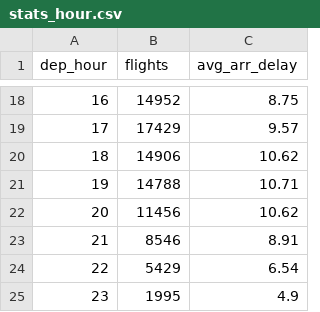
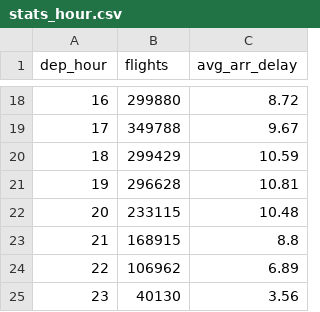
Before and after one commit to Jimichelle/DelayFlightPrediction, a CSV file: app/data/stats_hour.csv, drawn as a sheet; only a part is shown, gaps mark what is left out; the diff covers the shown part only.

Commit message:
[ADD] - Streamlit app pages and trained models
- app.py: multipage entry point (st.navigation)
- pages/predict.py: route-based form, delay probability from the 4 models
- pages/explore.py: delay stats filtered by airline, month and hour
- pages/model.py: test scores, threshold curve, correlation matrix
- data/: exports from notebooks/temp_notebook.ipynb (stats, routes, curves, correlation)
- models/: logistic regression and MLP (Keras), XGBoost, Spark Random Forest + preprocessing.json

```diff
--- a/app/data/stats_hour.csv
+++ b/app/data/stats_hour.csv
@@ -18,8 +18,8 @@ dep_hour,flights,avg_arr_delay
-16,14952,8.75
-17,17429,9.57
-18,14906,10.62
-19,14788,10.71
-20,11456,10.62
-21,8546,8.91
-22,5429,6.54
-23,1995,4.9
+16,299880,8.72
+17,349788,9.67
+18,299429,10.59
+19,296628,10.81
+20,233115,10.48
+21,168915,8.8
+22,106962,6.89
+23,40130,3.56
```
Also changed, not shown: 32 edited cells elsewhere in this file, app/data/stats_airline.csv, 25 other files.
